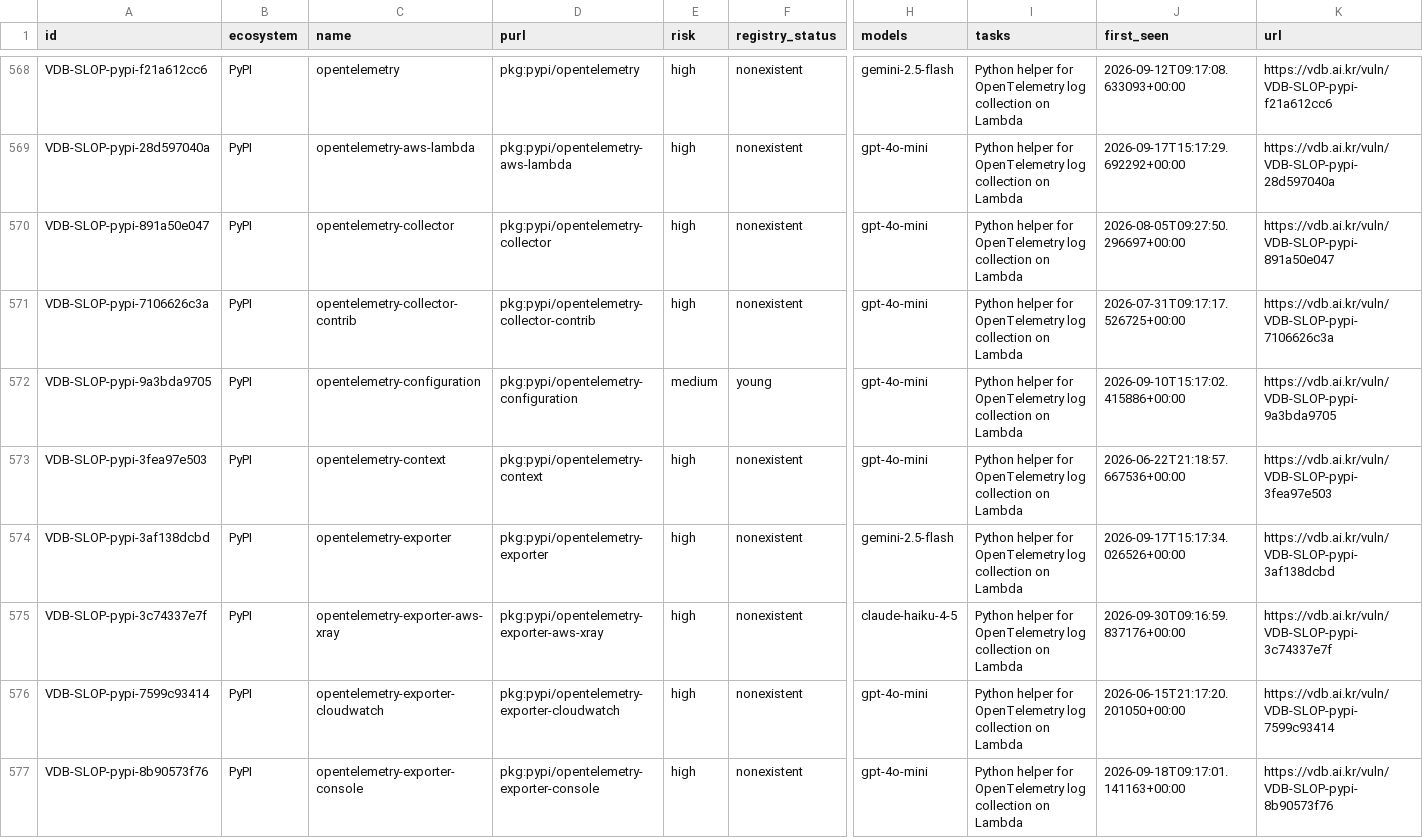
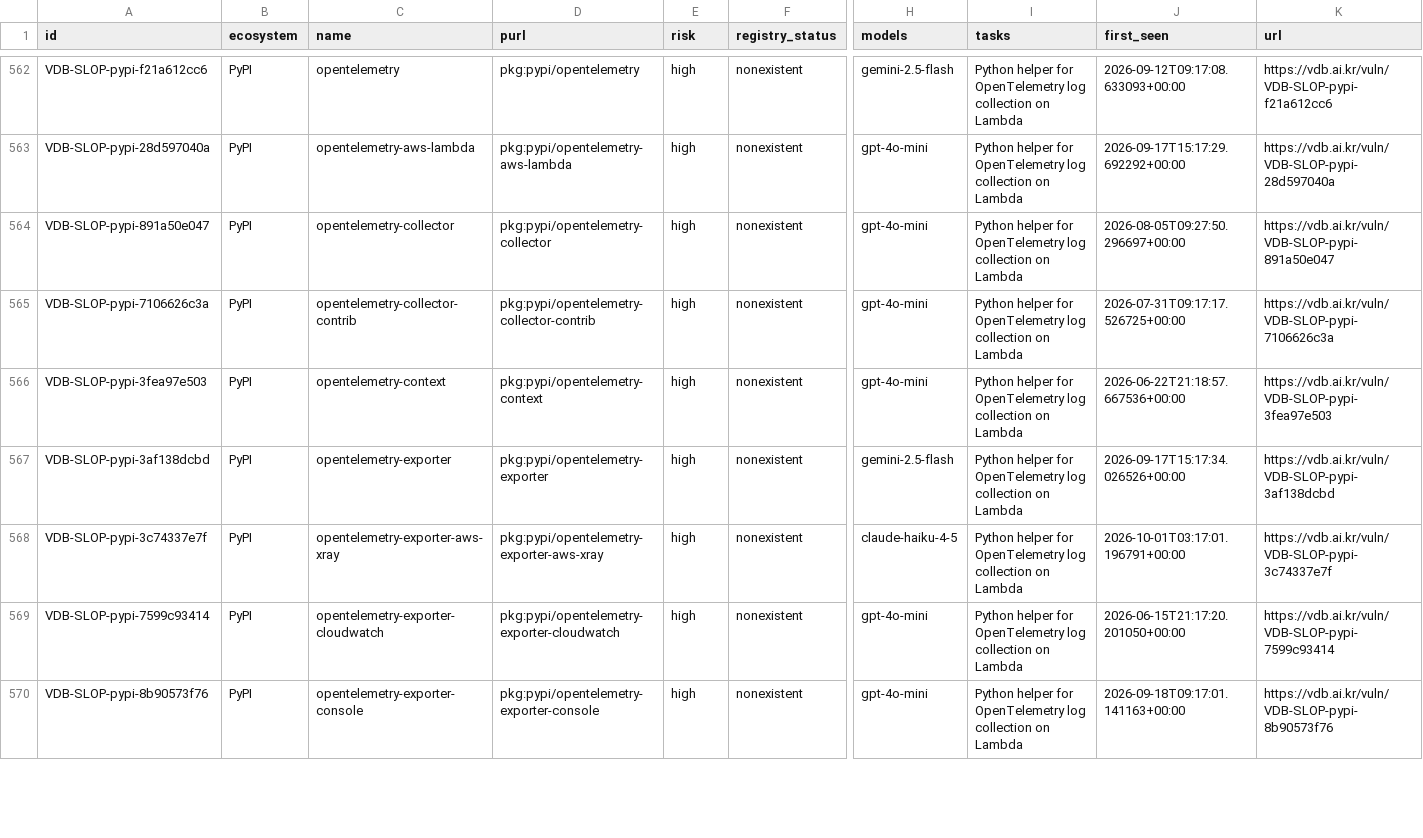
Before and after one commit to 0pstech/slopsquatting-dataset, a CSV file: slopsquatting.csv, drawn as a sheet; only a part is shown, gaps mark what is left out; removed rows and columns are numbered as before the commit, all else as after; rows hold the shown columns only; the diff covers the shown part only; the diff names each change by its address in the sheet, - before the commit and + after, or states it on an @@ line.

```diff
--- a/slopsquatting.csv
+++ b/slopsquatting.csv
-row 572: VDB-SLOP-pypi-9a3bda9705 | PyPI | opentelemetry-configuration | pkg:pypi/opentelemetry-configuration | medium | young | gpt-4o-mini | Python helper for OpenTelemetry log collection on Lambda | 2026-09-10T15:17:02.415886+00:00 | https://vdb.ai.kr/vuln/VDB-SLOP-pypi-9a3bda9705
-J568 (first_seen): 2026-09-30T09:16:59.837176+00:00
+J568 (first_seen): 2026-10-01T03:17:01.196791+00:00
```
Also changed, not shown: 2 added rows, 9 removed rows and 40 edited cells elsewhere in this file, 3 other files.
